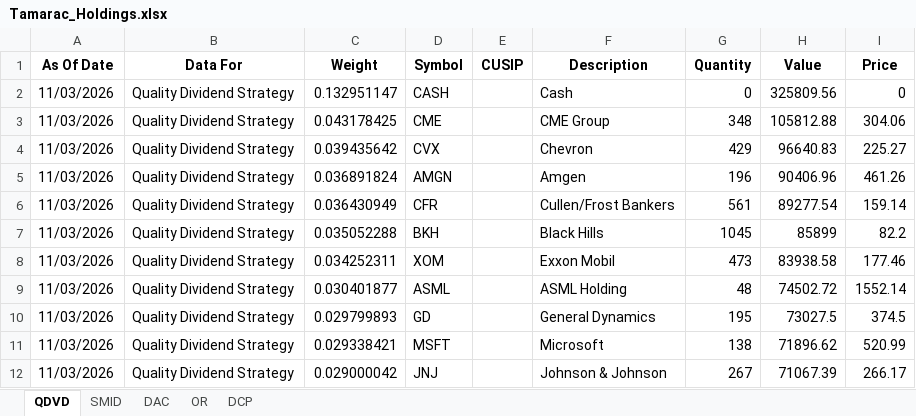
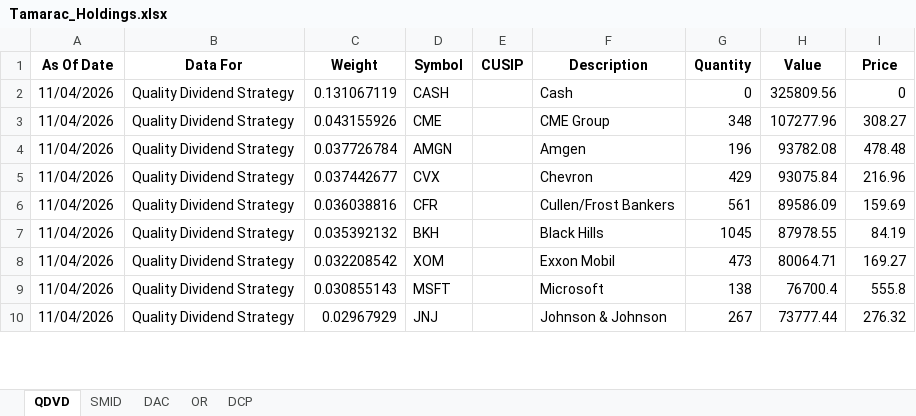
Before and after one commit to ryansadair/mcp-dashboard, an Excel workbook: data/Tamarac_Holdings.xlsx, sheet QDVD, drawn as a sheet; only a part is shown; values as stored, in another font and other column widths than the file's, no borders; removed rows and columns are numbered as before the commit, all else as after; the diff covers the shown part only; the diff names each change by its address in the sheet, - before the commit and + after, or states it on an @@ line.

Commit message:
Auto-update Tamarac holdings 2026-11-05 06:30

```diff
--- a/data/Tamarac_Holdings.xlsx (sheet QDVD)
+++ b/data/Tamarac_Holdings.xlsx (sheet QDVD)
-A2:A3 (As Of Date): 11/03/2026
+A2:A3 (As Of Date): 11/04/2026
-C2 (Weight): 0.132951147
+C2 (Weight): 0.131067119
-C3 (Weight): 0.043178425
+C3 (Weight): 0.043155926
-H3 (Value): 105812.88
+H3 (Value): 107277.96
-I3 (Price): 304.06
+I3 (Price): 308.27
-row 4: 11/03/2026 | Quality Dividend Strategy | 0.039435642 | CVX |  | Chevron | 429 | 96640.83 | 225.27
-A4 (As Of Date): 11/03/2026
+A4 (As Of Date): 11/04/2026
-C4 (Weight): 0.036891824
+C4 (Weight): 0.037726784
-H4 (Value): 90406.96
+H4 (Value): 93782.08
-I4 (Price): 461.26
+I4 (Price): 478.48
+row 5: 11/04/2026 | Quality Dividend Strategy | 0.037442677 | CVX |  | Chevron | 429 | 93075.84 | 216.96
-A6:A8 (As Of Date): 11/03/2026
+A6:A8 (As Of Date): 11/04/2026
-C6 (Weight): 0.036430949
+C6 (Weight): 0.036038816
-H6 (Value): 89277.54
+H6 (Value): 89586.09
-I6 (Price): 159.14
+I6 (Price): 159.69
-C7 (Weight): 0.035052288
+C7 (Weight): 0.035392132
-H7 (Value): 85899
+H7 (Value): 87978.55
-I7 (Price): 82.2
+I7 (Price): 84.19
-C8 (Weight): 0.034252311
+C8 (Weight): 0.032208542
-H8 (Value): 83938.58
+H8 (Value): 80064.71
-I8 (Price): 177.46
+I8 (Price): 169.27
-row 9: 11/03/2026 | Quality Dividend Strategy | 0.030401877 | ASML |  | ASML Holding | 48 | 74502.72 | 1552.14
-row 10: 11/03/2026 | Quality Dividend Strategy | 0.029799893 | GD |  | General Dynamics | 195 | 73027.5 | 374.5
-A9:A10 (As Of Date): 11/03/2026
+A9:A10 (As Of Date): 11/04/2026
-C9 (Weight): 0.029338421
+C9 (Weight): 0.030855143
-H9 (Value): 71896.62
+H9 (Value): 76700.4
-I9 (Price): 520.99
+I9 (Price): 555.8
-C10 (Weight): 0.029000042
+C10 (Weight): 0.02967929
-H10 (Value): 71067.39
+H10 (Value): 73777.44
-I10 (Price): 266.17
+I10 (Price): 276.32
```
Also changed, not shown: 9 added rows, 7 removed rows and 72 edited cells elsewhere in this sheet, sheet DAC, sheet DCP, sheet OR, sheet SMID.
